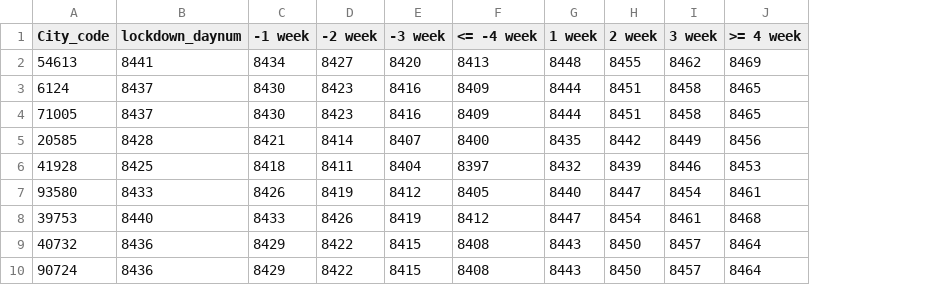
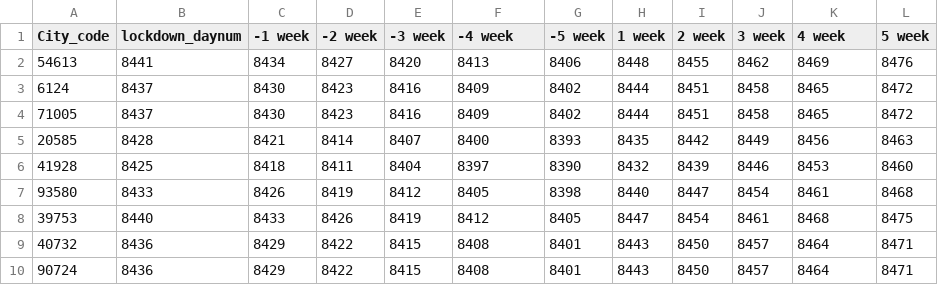
Before and after one commit to Artemis20123/Statistics-870K, a CSV file: week_code.csv, drawn as a sheet; only a part is shown; addresses are those after the commit; the diff names each change by its address in the sheet, - before the commit and + after, or states it on an @@ line.

Commit message:
Add files via upload

```diff
--- a/week_code.csv
+++ b/week_code.csv
+column G (-5 week), rows 2-10: 8406 | 8402 | 8402 | 8393 | 8390 | 8398 | 8405 | 8401 | 8401
+column L (5 week), rows 2-10: 8476 | 8472 | 8472 | 8463 | 8460 | 8468 | 8475 | 8471 | 8471
-F1: <= -4 week
+F1: -4 week
-K1: >= 4 week
+K1: 4 week
```
